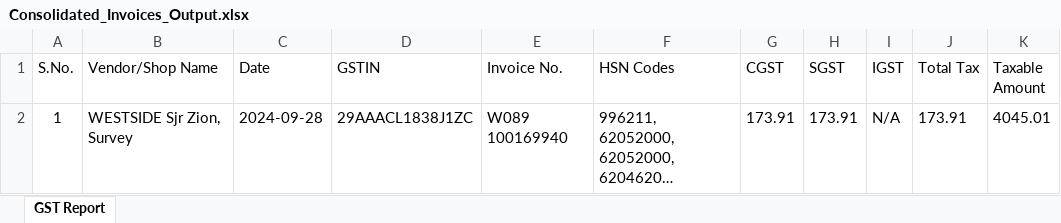
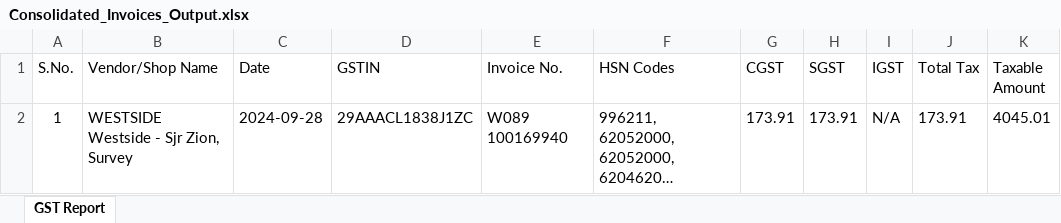
Before and after one commit to Vamzzii-13/FinSync, an Excel workbook: python_backend/output/Consolidated_Invoices_Output.xlsx, sheet GST Report, drawn as a sheet; long unchanged cells end in …; values as stored, in another font and other column widths than the file's, no borders; the diff names each change by its address in the sheet, - before the commit and + after, or states it on an @@ line.

```diff
--- a/python_backend/output/Consolidated_Invoices_Output.xlsx (sheet GST Report)
+++ b/python_backend/output/Consolidated_Invoices_Output.xlsx (sheet GST Report)
-B2 (Vendor/Shop Name): WESTSIDE Sjr Zion, Survey
+B2 (Vendor/Shop Name): WESTSIDE Westside - Sjr Zion, Survey
```
Also changed, not shown: 2 other files.
